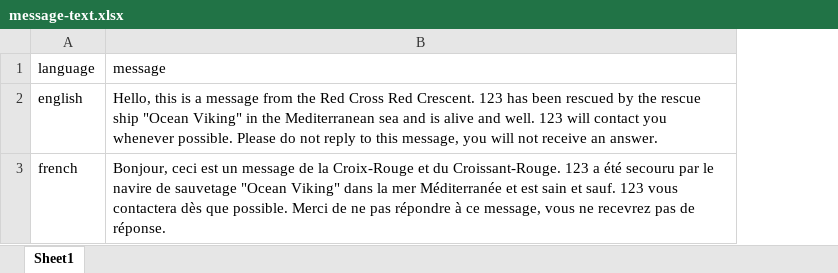
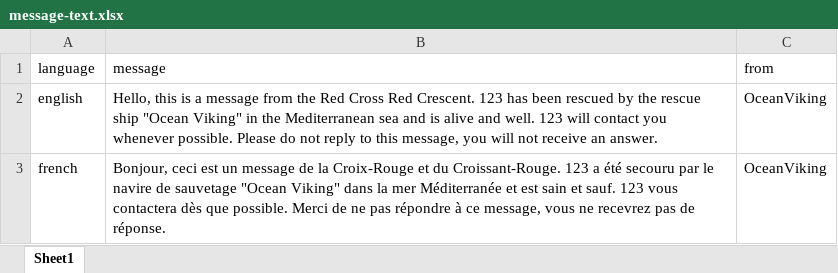
Before and after one commit to rodekruis/ocean-viking-messaging, an Excel workbook: data/message-text.xlsx, sheet Sheet1, drawn as a sheet; only a part is shown; values as stored, in another font and other column widths than the file's, no borders; the diff covers the shown part only; the diff names each change by its address in the sheet, - before the commit and + after, or states it on an @@ line.

```diff
--- a/data/message-text.xlsx (sheet Sheet1)
+++ b/data/message-text.xlsx (sheet Sheet1)
+column C (from), rows 2-3: OceanViking | OceanViking
```
Also changed, not shown: 1 edited cell elsewhere in this sheet, 1 other file.
